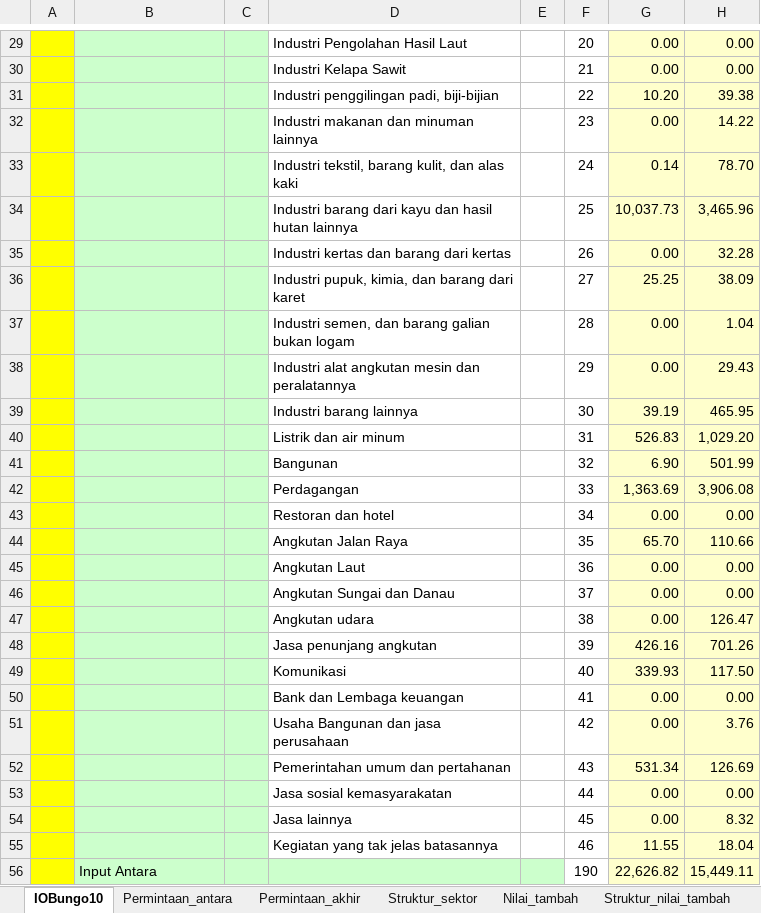
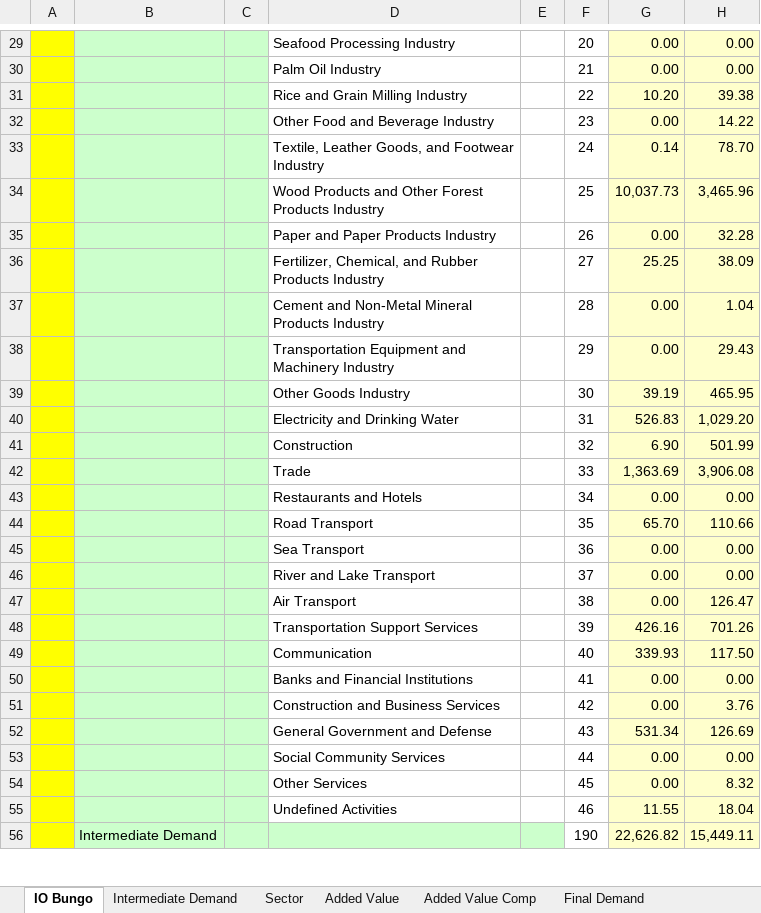
Before and after one commit to icraf-indonesia/lumens-shiny, an Excel workbook: data/regeco/IO Bungo 2010.xlsx, sheet IO Bungo, drawn as a sheet; only a part is shown, gaps mark what is left out; values as stored, in another font and other column widths than the file's, no borders; the diff covers the shown part only; the diff names each change by its address in the sheet, - before the commit and + after, or states it on an @@ line.

Commit message:
Rename data files (Part 4)

```diff
--- a/data/regeco/IO Bungo 2010.xlsx (sheet IO Bungo)
+++ b/data/regeco/IO Bungo 2010.xlsx (sheet IO Bungo)
-sheet tab: IOBungo10
+sheet tab: IO Bungo
-sheet tab: Permintaan_antara
+sheet tab: Intermediate Demand
-sheet tab: Permintaan_akhir
+sheet tab: Final Demand
-sheet tab: Struktur_sektor
+sheet tab: Sector
-sheet tab: Nilai_tambah
+sheet tab: Added Value
-sheet tab: Struktur_nilai_tambah
+sheet tab: Added Value Comp
@@ sheet tab order changed: IO Bungo | Intermediate Demand | Sector | Added Value | Added Value Comp | Final Demand @@
-D29: Industri Pengolahan Hasil Laut
+D29: Seafood Processing Industry
-D30: Industri Kelapa Sawit
+D30: Palm Oil Industry
-D31: Industri penggilingan padi, biji-bijian
+D31: Rice and Grain Milling Industry
-D32: Industri makanan dan minuman lainnya
+D32: Other Food and Beverage Industry
-D33: Industri tekstil, barang kulit, dan alas kaki
+D33: Textile, Leather Goods, and Footwear Industry
-D34: Industri barang dari kayu dan hasil hutan lainnya
+D34: Wood Products and Other Forest Products Industry
-D35: Industri kertas dan barang dari kertas
+D35: Paper and Paper Products Industry
-D36: Industri pupuk, kimia, dan barang dari karet
+D36: Fertilizer, Chemical, and Rubber Products Industry
-D37: Industri semen, dan barang galian bukan logam
+D37: Cement and Non-Metal Mineral Products Industry
-D38: Industri alat angkutan mesin dan peralatannya
+D38: Transportation Equipment and Machinery Industry
-D39: Industri barang lainnya
+D39: Other Goods Industry
-D40: Listrik dan air minum
+D40: Electricity and Drinking Water
-D41: Bangunan
+D41: Construction
-D42: Perdagangan
+D42: Trade
-D43: Restoran dan hotel
+D43: Restaurants and Hotels
-D44: Angkutan Jalan Raya
+D44: Road Transport
-D45: Angkutan Laut
+D45: Sea Transport
-D46: Angkutan Sungai dan Danau
+D46: River and Lake Transport
-D47: Angkutan udara
+D47: Air Transport
-D48: Jasa penunjang angkutan
+D48: Transportation Support Services
-D49: Komunikasi
+D49: Communication
-D50: Bank dan Lembaga keuangan
+D50: Banks and Financial Institutions
-D51: Usaha Bangunan dan jasa perusahaan
+D51: Construction and Business Services
-D52: Pemerintahan umum dan pertahanan
+D52: General Government and Defense
-D53: Jasa sosial kemasyarakatan
+D53: Social Community Services
-D54: Jasa lainnya
+D54: Other Services
-D55: Kegiatan yang tak jelas batasannya
+D55: Undefined Activities
-B56: Input Antara
+B56: Intermediate Demand
```
Also changed, not shown: 2 added rows, 2 removed rows and 25 edited cells elsewhere in this sheet, other sheet tabs, 2 other files.
